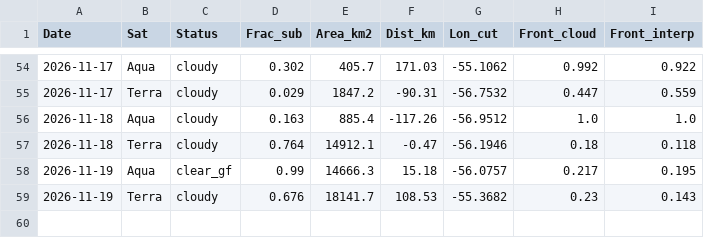
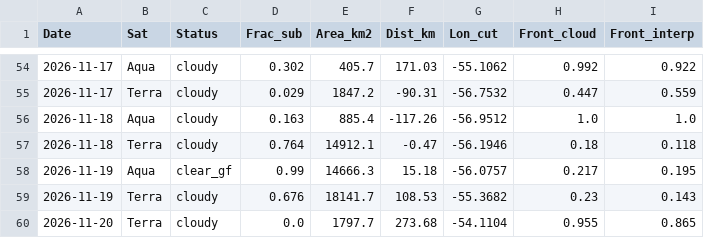
Before and after one commit to gastonmanta/pronostico-ft-sal, a CSV file: ft_realtime/web/historial.csv, drawn as a sheet; only a part is shown, gaps mark what is left out; the diff names each change by its address in the sheet, - before the commit and + after, or states it on an @@ line.

```diff
--- a/ft_realtime/web/historial.csv
+++ b/ft_realtime/web/historial.csv
+row 60: 2026-11-20 | Terra | cloudy | 0.0 | 1797.7 | 273.68 | -54.1104 | 0.955 | 0.865
```
Also changed, not shown: 5 other files.
